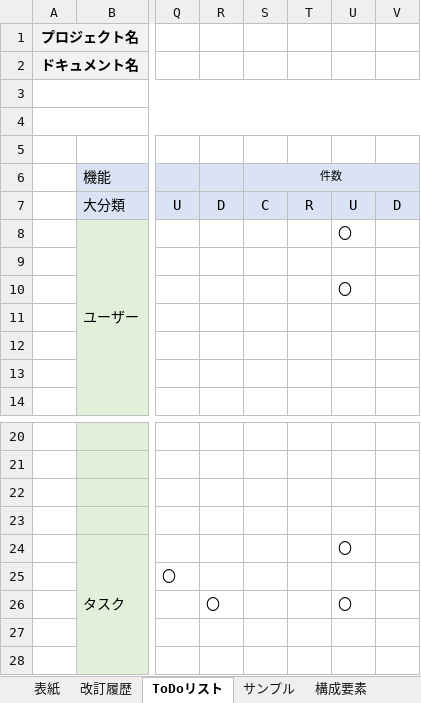
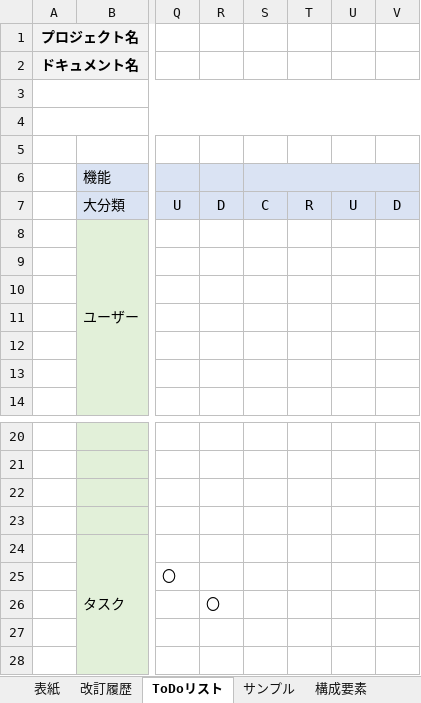
Before and after one commit to nakasait/document01, an Excel workbook: 【ToDoリスト】CRUD表.xlsx, sheet ToDoリスト, drawn as a sheet; only a part is shown, gaps mark what is left out; values as stored, in another font and other column widths than the file's, no borders; the diff names each change by its address in the sheet, - before the commit and + after, or states it on an @@ line.

```diff
--- a/【ToDoリスト】CRUD表.xlsx (sheet ToDoリスト)
+++ b/【ToDoリスト】CRUD表.xlsx (sheet ToDoリスト)
-S6: 件数
+S6: (empty)
-U8: 〇
+U8: (empty)
-U10: 〇
+U10: (empty)
-U24: 〇
+U24: (empty)
-U26: 〇
+U26: (empty)
```
Also changed, not shown: 【ToDoリスト】ER図.xlsx.
